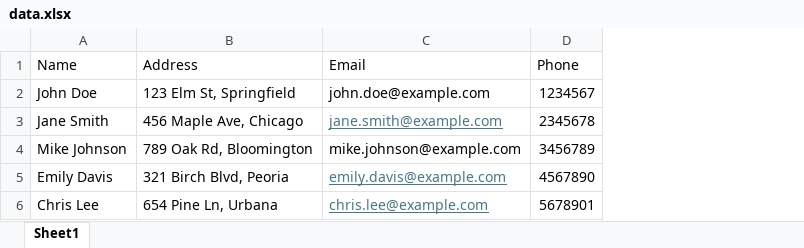
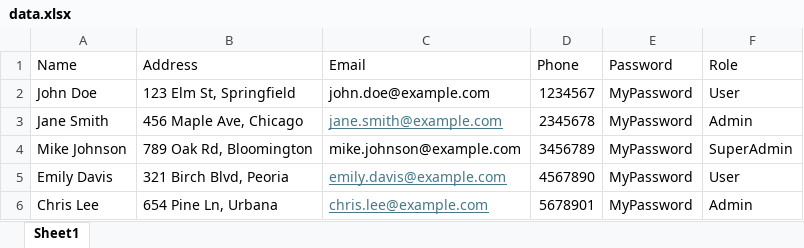
Before and after one commit to Vickykumar1001/UserManagement, an Excel workbook: data/data.xlsx, sheet Sheet1, drawn as a sheet; values as stored, in another font and other column widths than the file's, no borders; the diff names each change by its address in the sheet, - before the commit and + after, or states it on an @@ line.

```diff
--- a/data/data.xlsx (sheet Sheet1)
+++ b/data/data.xlsx (sheet Sheet1)
+column E (Password), rows 2-6: all MyPassword
+column F (Role), rows 2-6: User | Admin | SuperAdmin | User | Admin
```
Also changed, not shown: 14 other files.
